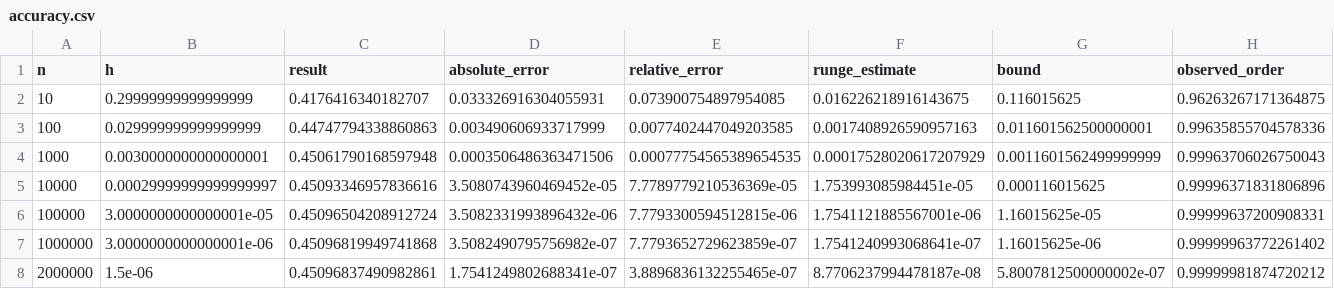
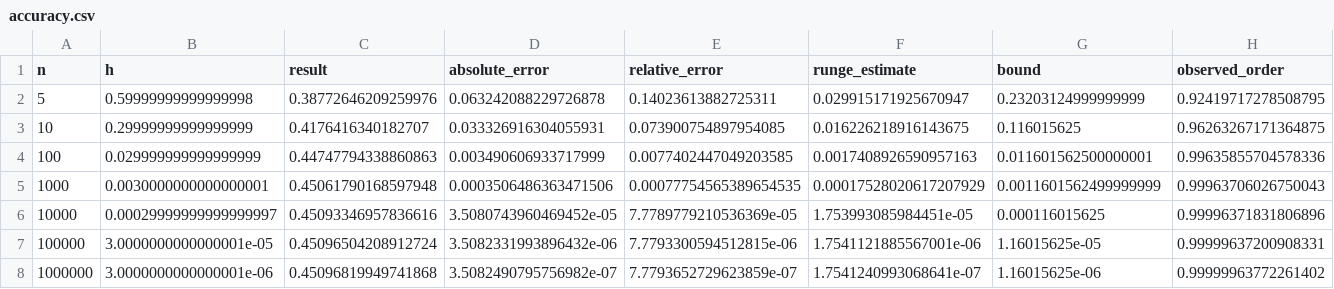
Before and after one commit to H0S7-cryptid/L1pp, a CSV file: L1pp/results/accuracy.csv, drawn as a sheet; removed rows and columns are numbered as before the commit, all else as after; the diff names each change by its address in the sheet, - before the commit and + after, or states it on an @@ line.

```diff
--- a/L1pp/results/accuracy.csv
+++ b/L1pp/results/accuracy.csv
+row 2: 5 | 0.59999999999999998 | 0.38772646209259976 | 0.063242088229726878 | 0.14023613882725311 | 0.029915171925670947 | 0.23203124999999999 | 0.92419717278508795
-row 8: 2000000 | 1.5e-06 | 0.45096837490982861 | 1.7541249802688341e-07 | 3.8896836132255465e-07 | 8.7706237994478187e-08 | 5.8007812500000002e-07 | 0.99999981874720212
```
Also changed, not shown: L1pp/results/main.csv, L1pp/results/raw.csv, 55 other files.
